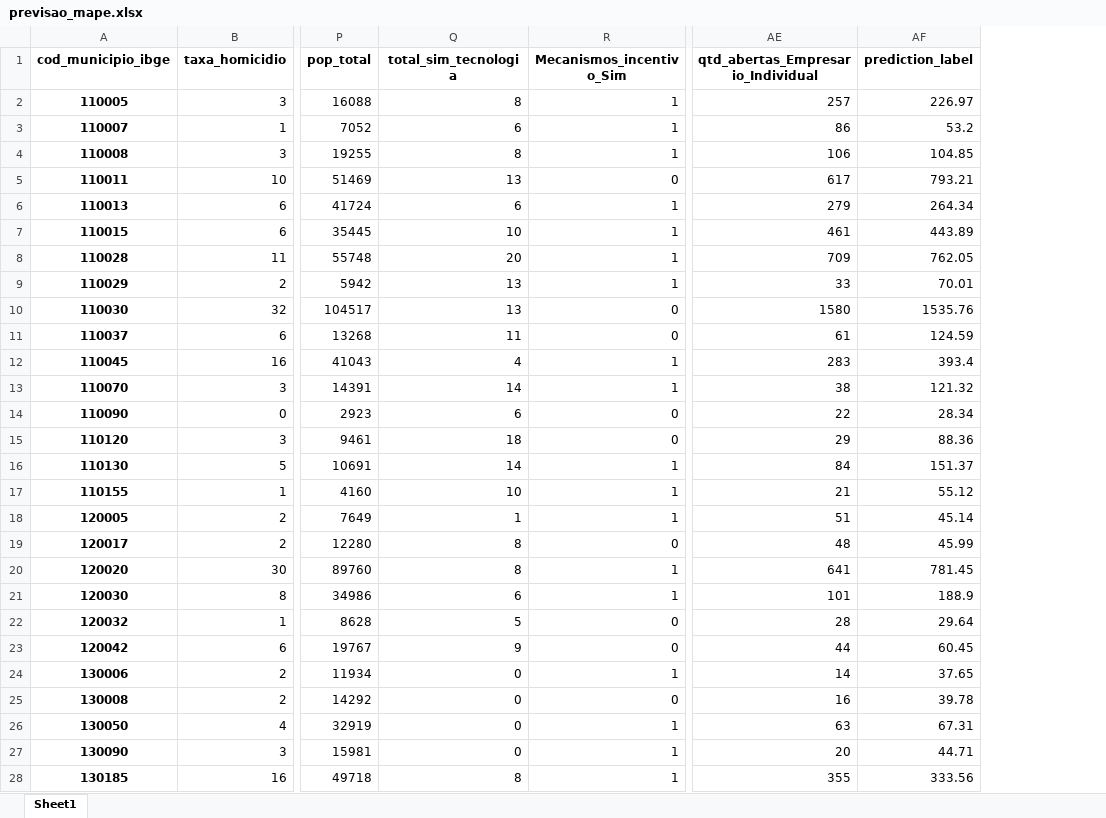
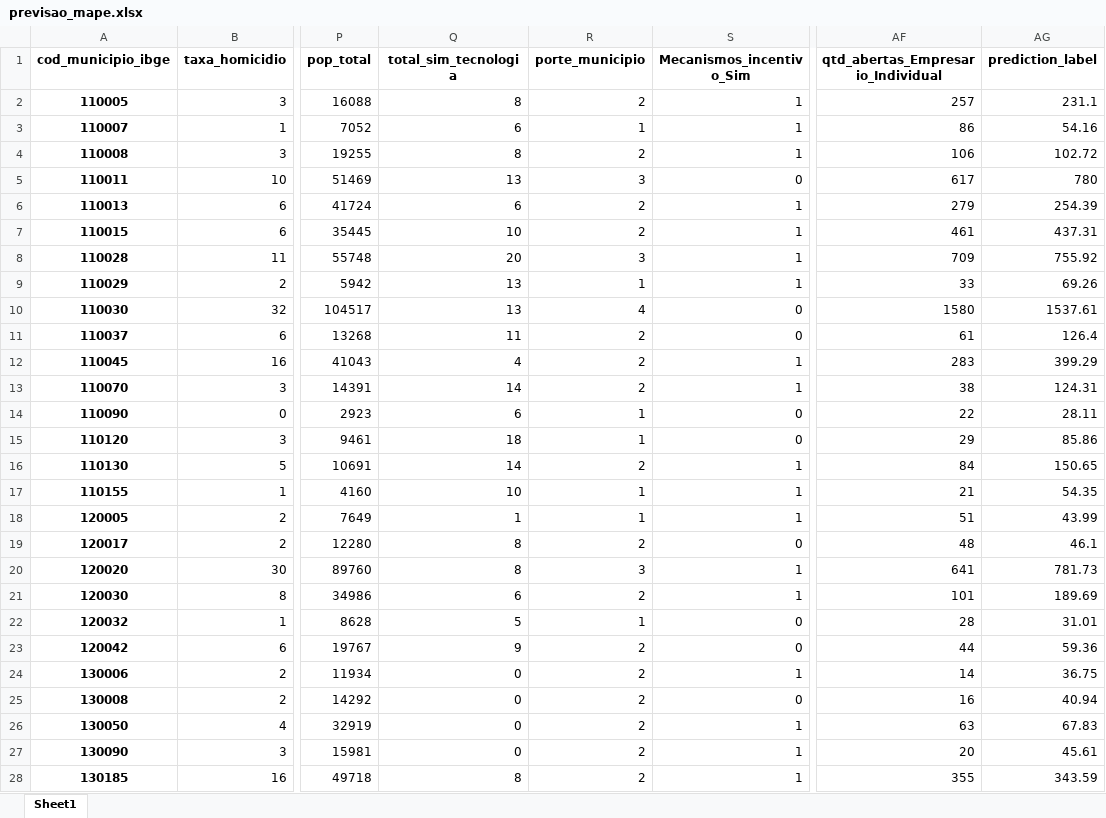
Before and after one commit to daianemartinst/lapei, an Excel workbook: 06_previsao_abertura_empresas/previsao_mape.xlsx, sheet Sheet1, drawn as a sheet; only a part is shown, gaps mark what is left out; values as stored, in another font and other column widths than the file's, no borders; addresses are those after the commit; the diff covers the shown part only; the diff names each change by its address in the sheet, - before the commit and + after, or states it on an @@ line.

Commit message:
Update previsao_mape.xlsx

```diff
--- a/06_previsao_abertura_empresas/previsao_mape.xlsx (sheet Sheet1)
+++ b/06_previsao_abertura_empresas/previsao_mape.xlsx (sheet Sheet1)
+column R (porte_municipio), rows 2-28: 2 | 1 | 2 | 3 | 2 | 2 | 3 | 1 | 4 | 2 | 2 | 2 | 1 | 1 | 2 | 1 | 1 | 2 | 3 | 2 | 1 | 2 | 2 | 2 | 2 | 2 | 2
-AG2 (prediction_label): 226.97
+AG2 (prediction_label): 231.1
-AG3 (prediction_label): 53.2
+AG3 (prediction_label): 54.16
-AG4 (prediction_label): 104.85
+AG4 (prediction_label): 102.72
-AG5 (prediction_label): 793.21
+AG5 (prediction_label): 780
-AG6 (prediction_label): 264.34
+AG6 (prediction_label): 254.39
-AG7 (prediction_label): 443.89
+AG7 (prediction_label): 437.31
-AG8 (prediction_label): 762.05
+AG8 (prediction_label): 755.92
-AG9 (prediction_label): 70.01
+AG9 (prediction_label): 69.26
-AG10 (prediction_label): 1535.76
+AG10 (prediction_label): 1537.61
-AG11 (prediction_label): 124.59
+AG11 (prediction_label): 126.4
-AG12 (prediction_label): 393.4
+AG12 (prediction_label): 399.29
-AG13 (prediction_label): 121.32
+AG13 (prediction_label): 124.31
-AG14 (prediction_label): 28.34
+AG14 (prediction_label): 28.11
-AG15 (prediction_label): 88.36
+AG15 (prediction_label): 85.86
-AG16 (prediction_label): 151.37
+AG16 (prediction_label): 150.65
-AG17 (prediction_label): 55.12
+AG17 (prediction_label): 54.35
-AG18 (prediction_label): 45.14
+AG18 (prediction_label): 43.99
-AG19 (prediction_label): 45.99
+AG19 (prediction_label): 46.1
-AG20 (prediction_label): 781.45
+AG20 (prediction_label): 781.73
-AG21 (prediction_label): 188.9
+AG21 (prediction_label): 189.69
-AG22 (prediction_label): 29.64
+AG22 (prediction_label): 31.01
-AG23 (prediction_label): 60.45
+AG23 (prediction_label): 59.36
-AG24 (prediction_label): 37.65
+AG24 (prediction_label): 36.75
-AG25 (prediction_label): 39.78
+AG25 (prediction_label): 40.94
-AG26 (prediction_label): 67.31
+AG26 (prediction_label): 67.83
-AG27 (prediction_label): 44.71
+AG27 (prediction_label): 45.61
-AG28 (prediction_label): 333.56
+AG28 (prediction_label): 343.59
```
Also changed, not shown: 1363 edited cells elsewhere in this sheet.
